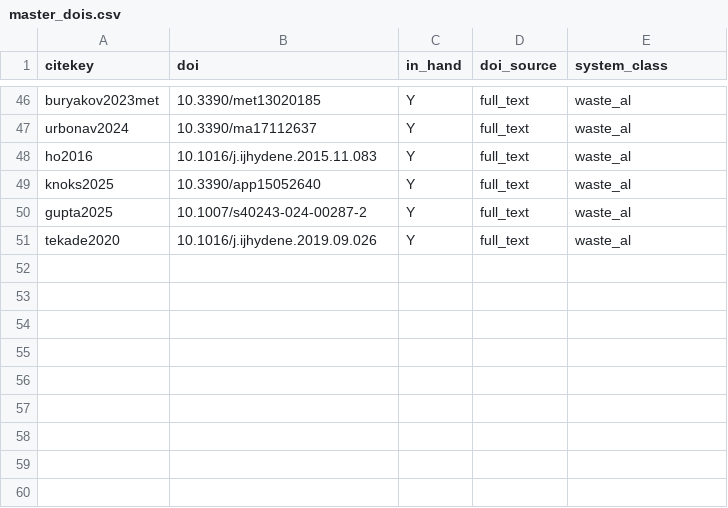
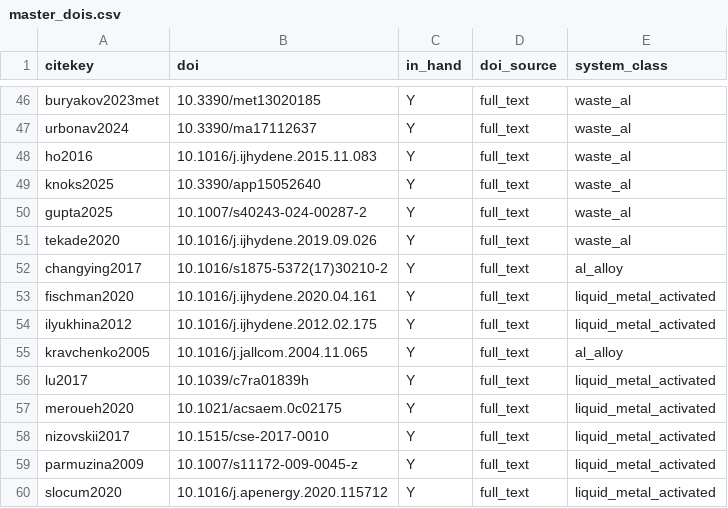
Before and after one commit to zegran/AIH2, a CSV file: data/wp1/master_dois.csv, drawn as a sheet; only a part is shown, gaps mark what is left out.

```diff
--- a/data/wp1/master_dois.csv
+++ b/data/wp1/master_dois.csv
@@ -51 +51,10 @@ gupta2025,10.1007/s40243-024-00287-2,Y,full_text,waste_al
 tekade2020,10.1016/j.ijhydene.2019.09.026,Y,full_text,waste_al
+changying2017,10.1016/s1875-5372(17)30210-2,Y,full_text,al_alloy
+fischman2020,10.1016/j.ijhydene.2020.04.161,Y,full_text,liquid_metal_activated
+ilyukhina2012,10.1016/j.ijhydene.2012.02.175,Y,full_text,liquid_metal_activated
+kravchenko2005,10.1016/j.jallcom.2004.11.065,Y,full_text,al_alloy
+lu2017,10.1039/c7ra01839h,Y,full_text,liquid_metal_activated
+meroueh2020,10.1021/acsaem.0c02175,Y,full_text,liquid_metal_activated
+nizovskii2017,10.1515/cse-2017-0010,Y,full_text,liquid_metal_activated
+parmuzina2009,10.1007/s11172-009-0045-z,Y,full_text,liquid_metal_activated
+slocum2020,10.1016/j.apenergy.2020.115712,Y,full_text,liquid_metal_activated
```
Also changed, not shown: 11 other files.
